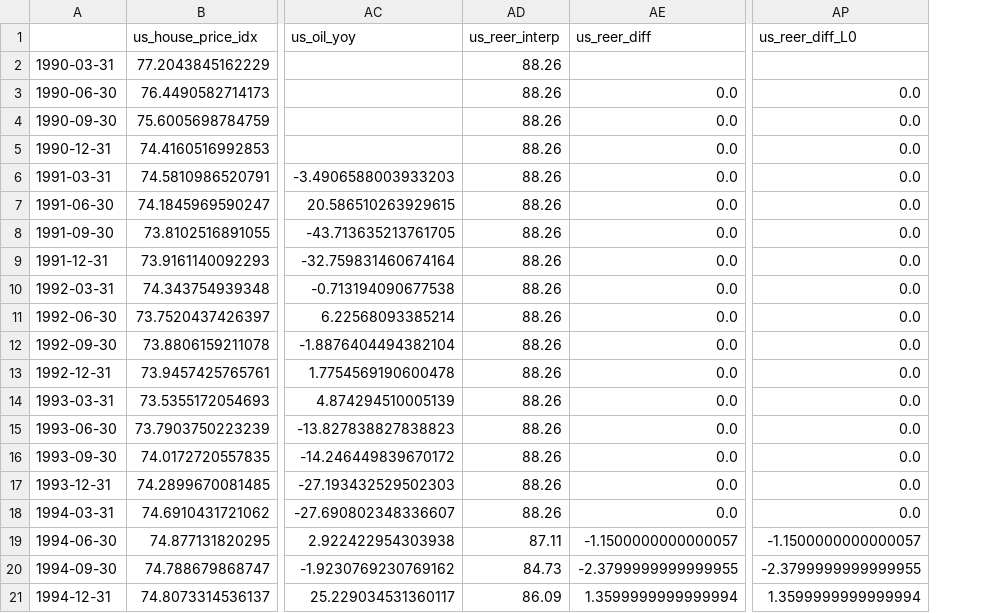
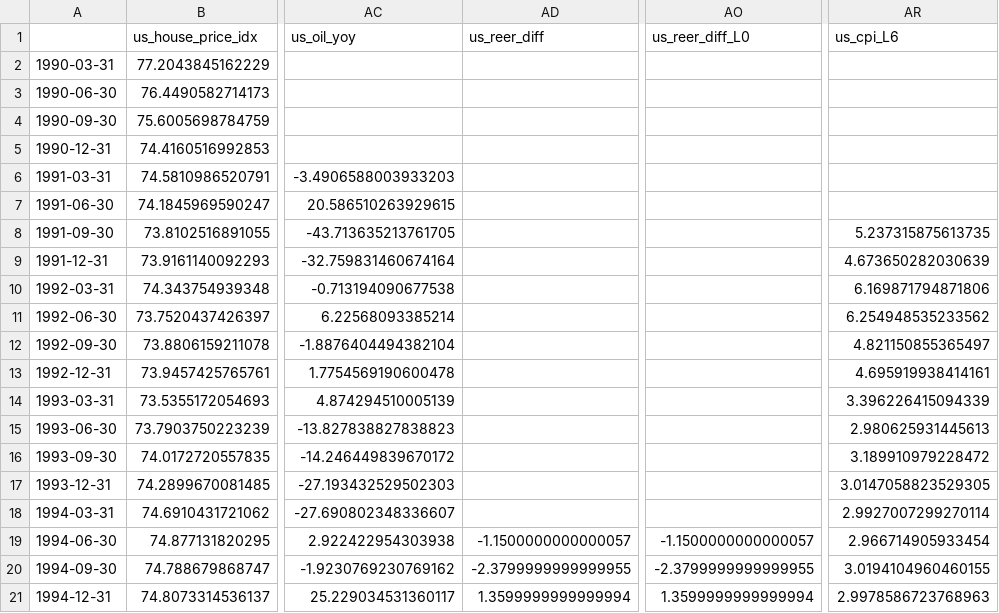
Before and after one commit to hogandan85/ST-498, a CSV file: Data Collection/EDA_analytical_US_Q.csv, drawn as a sheet; only a part is shown, gaps mark what is left out; removed rows and columns are numbered as before the commit, all else as after; the diff names each change by its address in the sheet, - before the commit and + after, or states it on an @@ line.

```diff
--- a/Data Collection/EDA_analytical_US_Q.csv
+++ b/Data Collection/EDA_analytical_US_Q.csv
-column AD (us_reer_interp), rows 2-21: 88.26 | 88.26 | 88.26 | 88.26 | 88.26 | 88.26 | 88.26 | 88.26 | 88.26 | 88.26 | 88.26 | 88.26 | 88.26 | 88.26 | 88.26 | 88.26 | 88.26 | 87.11 | 84.73 | 86.09
+column AR (us_cpi_L6), rows 8-21: 5.237315875613735 | 4.673650282030639 | 6.169871794871806 | 6.254948535233562 | 4.821150855365497 | 4.695919938414161 | 3.396226415094339 | 2.980625931445613 | 3.189910979228472 | 3.0147058823529305 | 2.9927007299270114 | 2.966714905933454 | 3.0194104960460155 | 2.9978586723768963
-AD3:AD18 (us_reer_diff): 0.0
+AD3:AD18 (us_reer_diff): (empty)
-AO3:AO18 (us_reer_diff_L0): 0.0
+AO3:AO18 (us_reer_diff_L0): (empty)
```
Also changed, not shown: Data Collection/EDA_analytical_UK_Q.csv, 2 other files.
